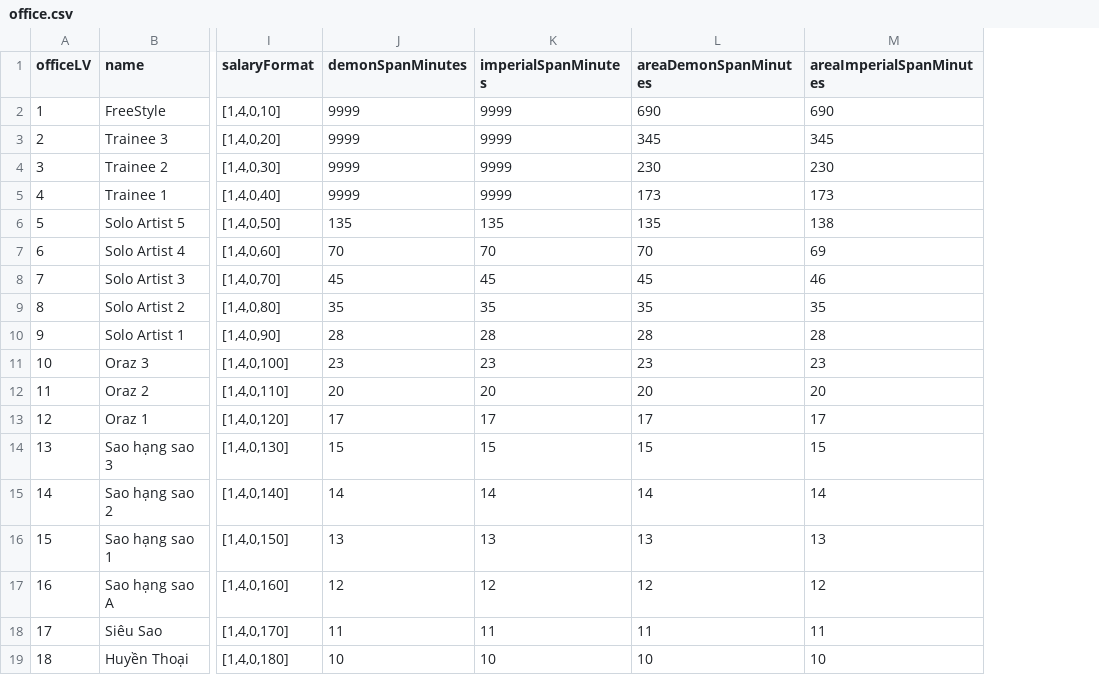
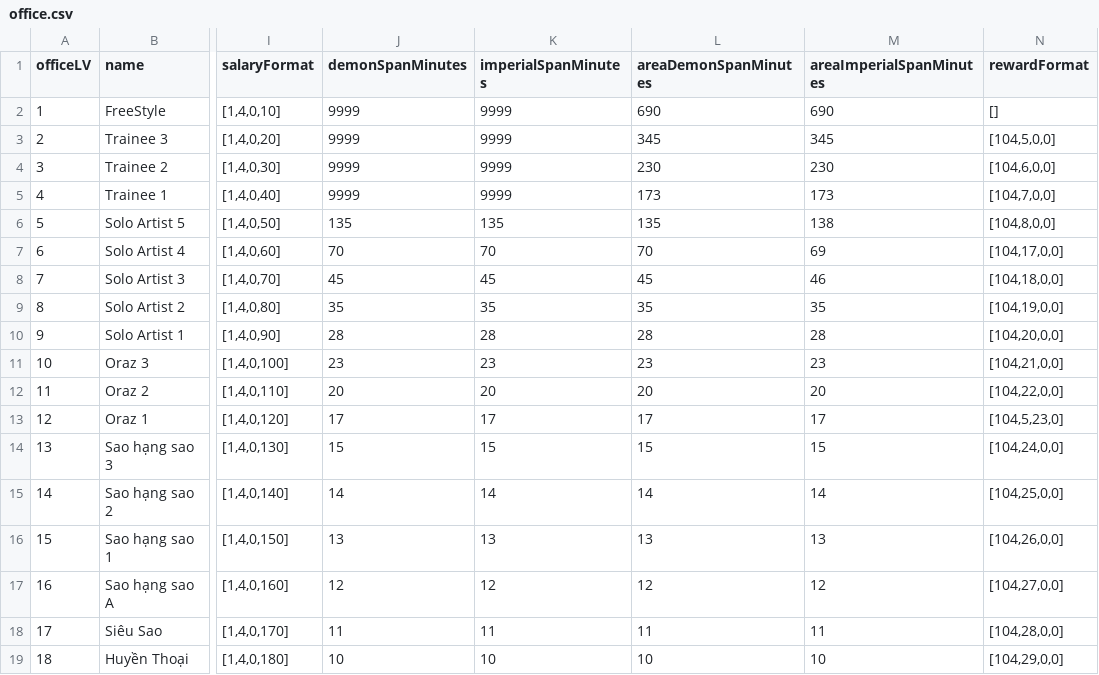
Before and after one commit to ecraftagency/rxheartbeat, a CSV file: data/csv/office.csv, drawn as a sheet; only a part is shown, gaps mark what is left out; the diff names each change by its address in the sheet, - before the commit and + after, or states it on an @@ line.

```diff
--- a/data/csv/office.csv
+++ b/data/csv/office.csv
+column N (rewardFormat), rows 2-19: [] | [104,5,0,0] | [104,6,0,0] | [104,7,0,0] | [104,8,0,0] | [104,17,0,0] | [104,18,0,0] | [104,19,0,0] | [104,20,0,0] | [104,21,0,0] | [104,22,0,0] | [104,5,23,0] | [104,24,0,0] | [104,25,0,0] | [104,26,0,0] | [104,27,0,0] | [104,28,0,0] | [104,29,0,0]
```
Also changed, not shown: data/csv/vip.csv, 16 other files.
